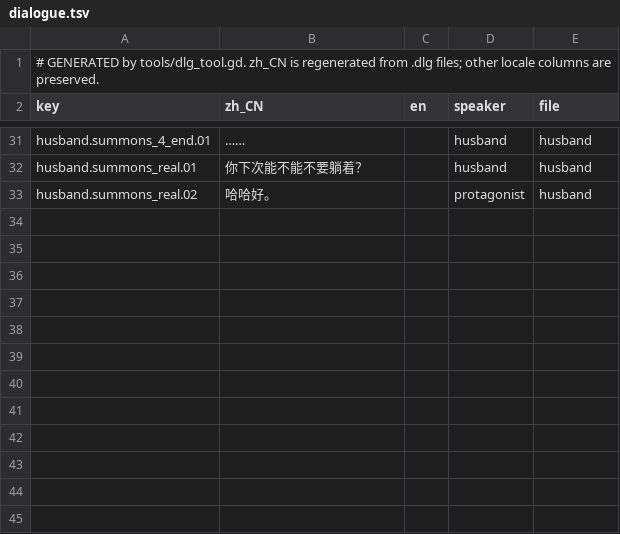
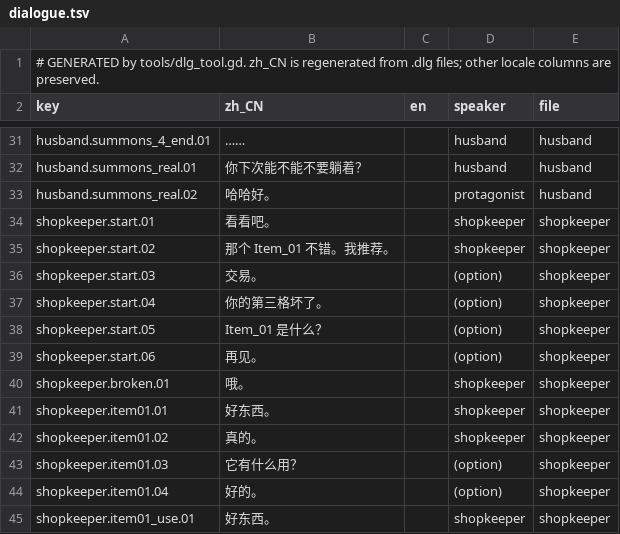
Before and after one commit to rdfzjack/InDev, a TSV file: data/text/dialogue.tsv, drawn as a sheet; only a part is shown, gaps mark what is left out.

```diff
--- a/data/text/dialogue.tsv
+++ b/data/text/dialogue.tsv
@@ -33 +33,13 @@ husband.summons_real.01	你下次能不能不要躺着？		husband	husband
 husband.summons_real.02	哈哈好。		protagonist	husband
+shopkeeper.start.01	看看吧。		shopkeeper	shopkeeper
+shopkeeper.start.02	那个 Item_01 不错。我推荐。		shopkeeper	shopkeeper
+shopkeeper.start.03	交易。		(option)	shopkeeper
+shopkeeper.start.04	你的第三格坏了。		(option)	shopkeeper
+shopkeeper.start.05	Item_01 是什么？		(option)	shopkeeper
+shopkeeper.start.06	再见。		(option)	shopkeeper
+shopkeeper.broken.01	哦。		shopkeeper	shopkeeper
+shopkeeper.item01.01	好东西。		shopkeeper	shopkeeper
+shopkeeper.item01.02	真的。		shopkeeper	shopkeeper
+shopkeeper.item01.03	它有什么用？		(option)	shopkeeper
+shopkeeper.item01.04	好的。		(option)	shopkeeper
+shopkeeper.item01_use.01	好东西。		shopkeeper	shopkeeper
```
Also changed, not shown: data/text/characters.tsv, data/text/rules.tsv, 27 other files.
